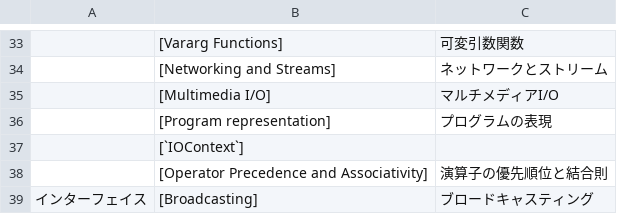
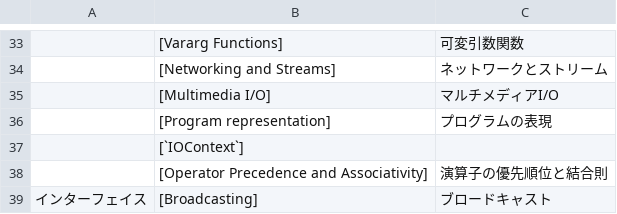
Before and after one commit to mnru/julia-doc-ja-v1.0-source, a CSV file: ref.csv, drawn as a sheet; only a part is shown, gaps mark what is left out.

Commit message:
Update ref.csv

```diff
--- a/ref.csv
+++ b/ref.csv
@@ -38,2 +38,2 @@
 ,[Operator Precedence and Associativity],演算子の優先順位と結合則
-インターフェイス,[Broadcasting],ブロードキャスティング
+インターフェイス,[Broadcasting],ブロードキャスト
```
